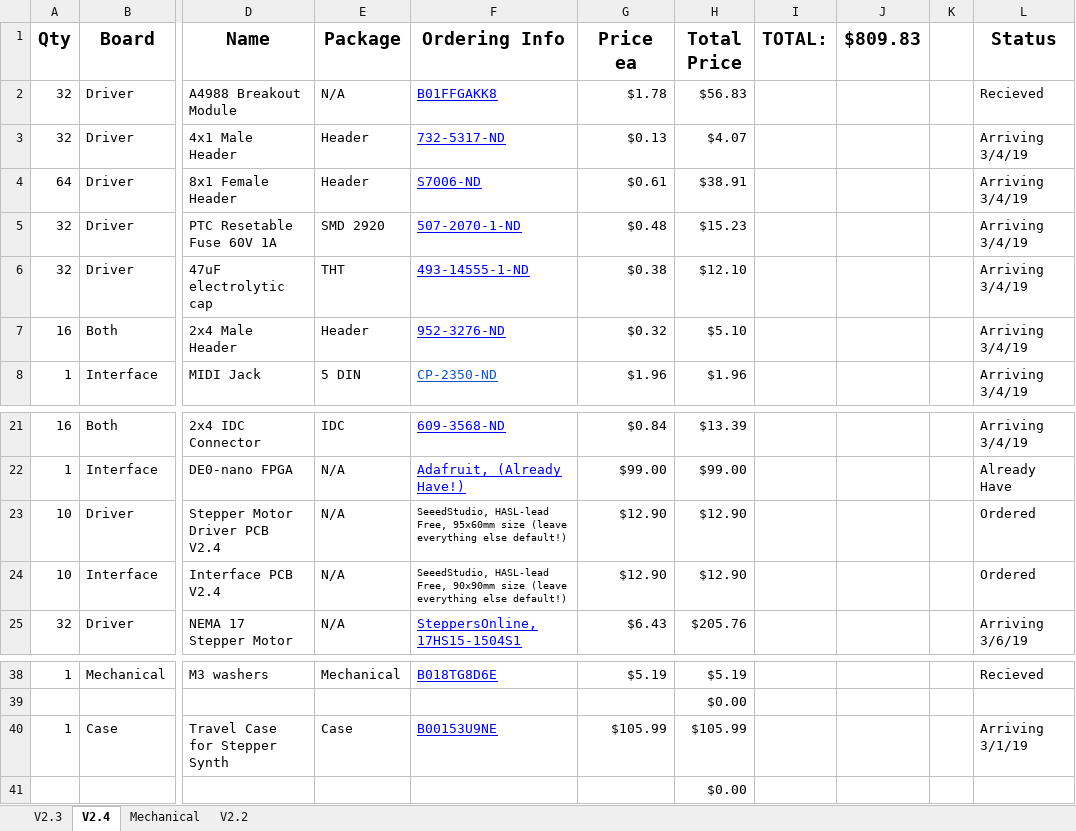
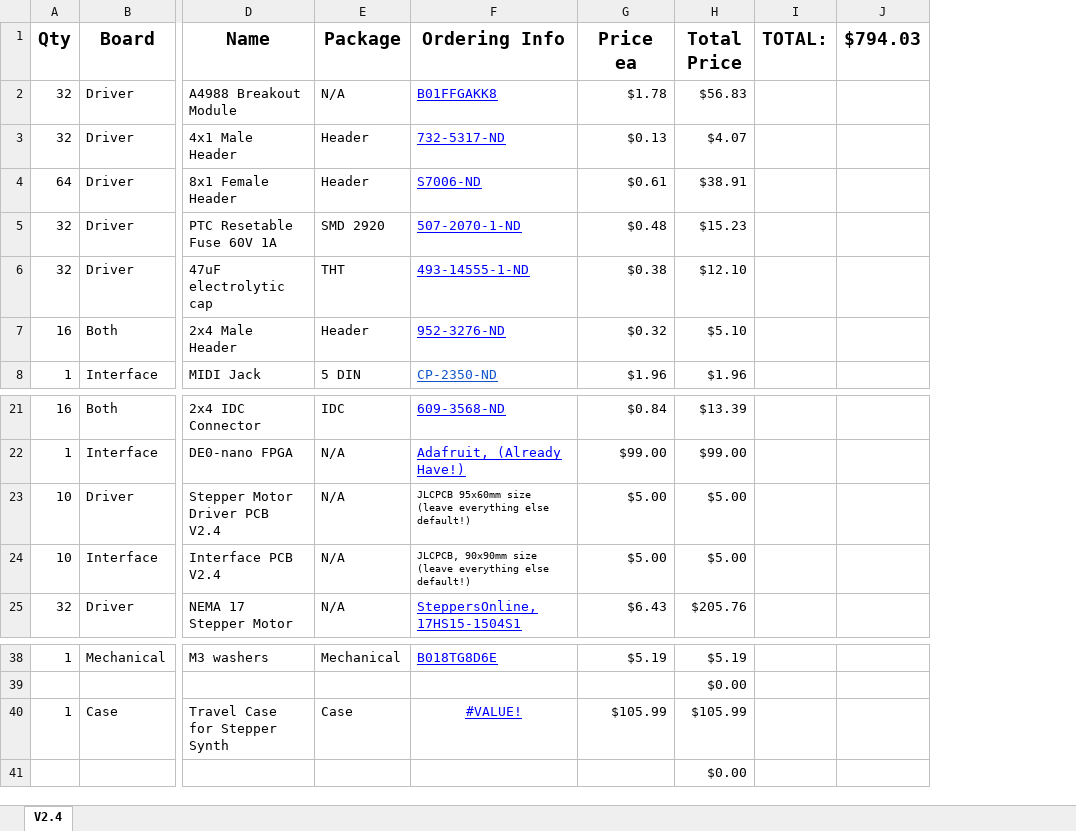
Before and after one commit to jzkmath/MIDI-Stepper-Synth-V2, an Excel workbook: PCB/V2.4/MIDI Synth V2 BOM.xlsx, sheet V2.4, drawn as a sheet; only a part is shown, gaps mark what is left out; values as stored, in another font and other column widths than the file's, no borders; charts and pictures not drawn; removed rows and columns are numbered as before the commit, all else as after; the diff names each change by its address in the sheet, - before the commit and + after, or states it on an @@ line.

```diff
--- a/PCB/V2.4/MIDI Synth V2 BOM.xlsx (sheet V2.4)
+++ b/PCB/V2.4/MIDI Synth V2 BOM.xlsx (sheet V2.4)
-sheet tab: V2.3
-sheet tab: Mechanical
-sheet tab: V2.2
-column J ($809.83), empty
-column K, empty
-column L (Status), rows 2-8: Recieved | Arriving 3/4/19 | Arriving 3/4/19 | Arriving 3/4/19 | Arriving 3/4/19 | Arriving 3/4/19 | Arriving 3/4/19; rows 21-25: Arriving 3/4/19 | Already Have | Ordered | Ordered | Arriving 3/6/19; rows 38-40: Recieved |  | Arriving 3/1/19
+column J ($794.03), empty
-F23 (Ordering Info): SeeedStudio, HASL-lead Free, 95x60mm size…
+F23 (Ordering Info): JLCPCB 95x60mm size…
-G23:G24 (Price ea): $12.90
+G23:G24 (Price ea): $5.00
-H23:H24 (Total Price): $12.90
+H23:H24 (Total Price): $5.00
-F24 (Ordering Info): SeeedStudio, HASL-lead Free, 90x90mm size…
+F24 (Ordering Info): JLCPCB, 90x90mm size…
-F40 (Ordering Info): B00153U9NE
+F40 (Ordering Info): #VALUE!
-F40 alignment: left
+F40 alignment: center
```
Also changed, not shown: charts or pictures.
